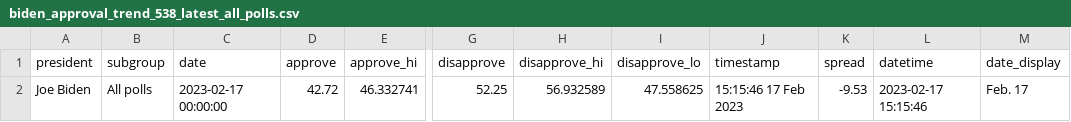
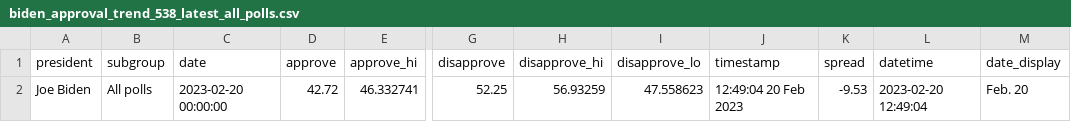
Before and after one commit to gridviz/biden-polls, a CSV file: data/processed/biden_approval_trend_538_latest_all_polls.csv, drawn as a sheet; only a part is shown, gaps mark what is left out; the diff names each change by its address in the sheet, - before the commit and + after, or states it on an @@ line.

```diff
--- a/data/processed/biden_approval_trend_538_latest_all_polls.csv
+++ b/data/processed/biden_approval_trend_538_latest_all_polls.csv
-C2 (date): 2023-02-17 00:00:00
+C2 (date): 2023-02-20 00:00:00
-H2 (disapprove_hi): 56.932589
+H2 (disapprove_hi): 56.93259
-I2 (disapprove_lo): 47.558625
+I2 (disapprove_lo): 47.558623
-J2 (timestamp): 15:15:46 17 Feb 2023
+J2 (timestamp): 12:49:04 20 Feb 2023
-L2 (datetime): 2023-02-17 15:15:46
+L2 (datetime): 2023-02-20 12:49:04
-M2 (date_display): Feb. 17
+M2 (date_display): Feb. 20
```
Also changed, not shown: data/processed/biden_approval_trend_538_adults.csv, data/processed/biden_approval_trend_538_all_polls.csv, 3 other files.
